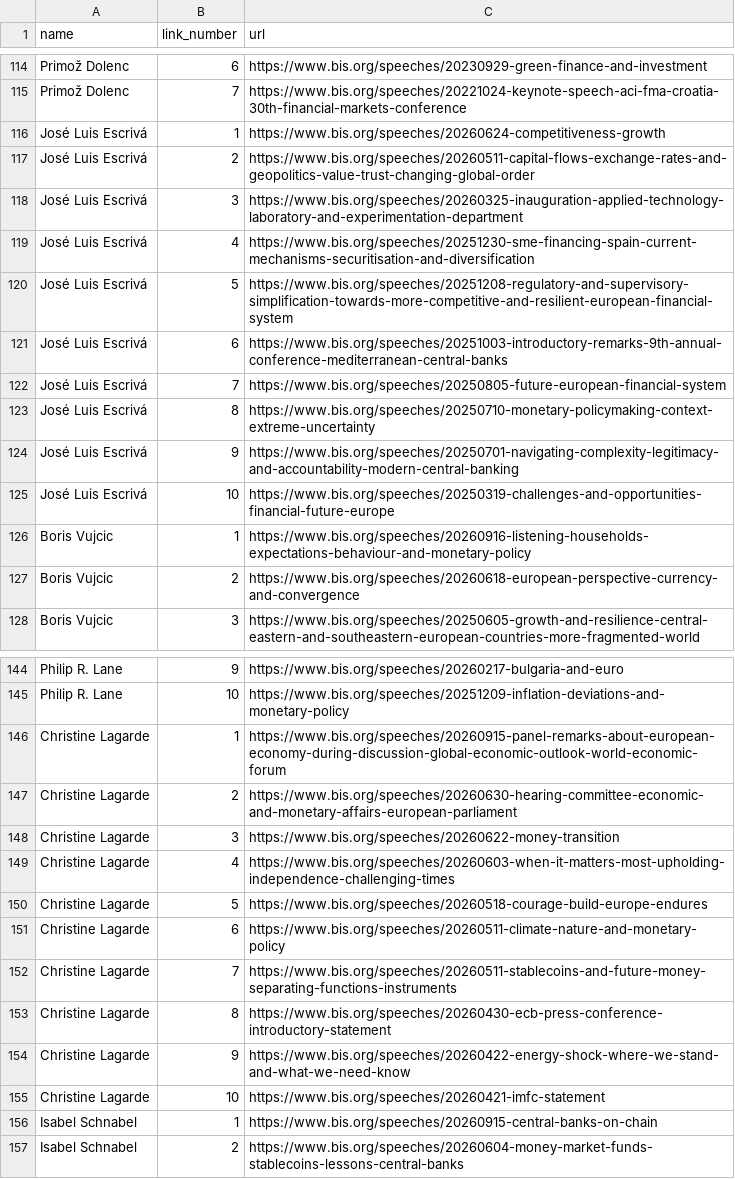
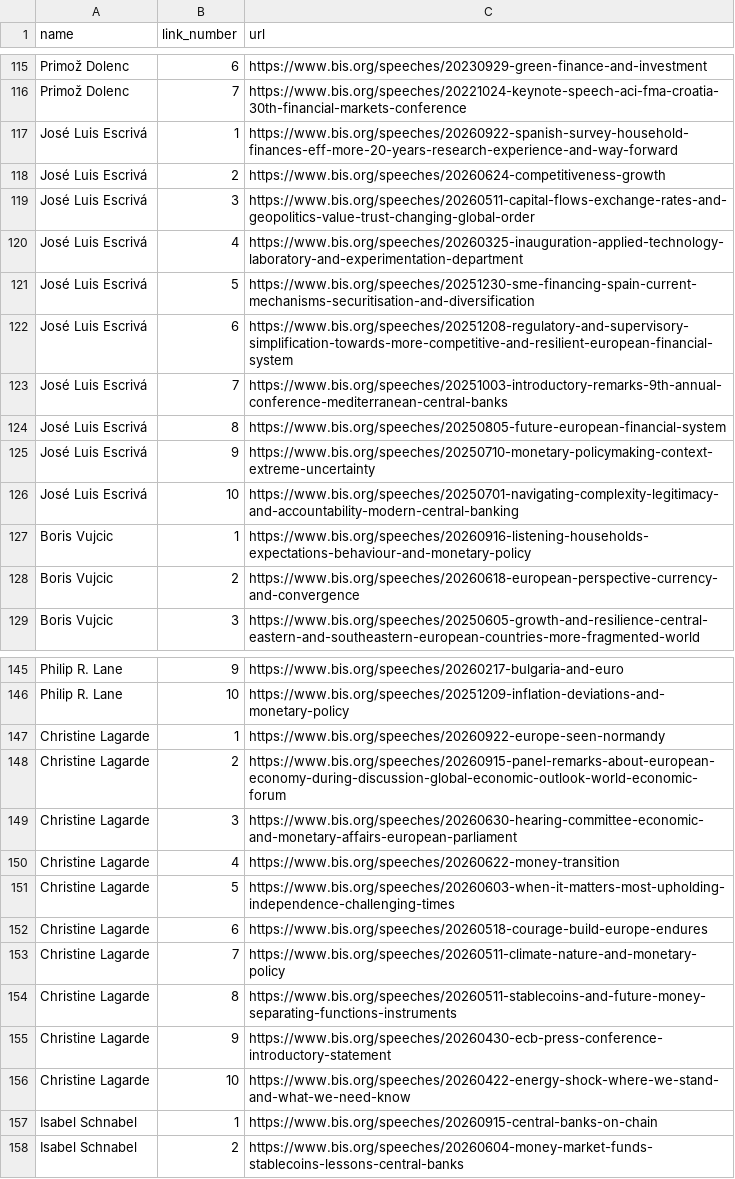
Before and after one commit to pbberlin/ecb-monitor-website, a CSV file: scripts/bis-speeches/ecb-members-links.csv, drawn as a sheet; only a part is shown, gaps mark what is left out; the diff covers the shown part only.

Commit message:
bis-speeches update 2026-09-24 04:16:14 ecb-watch

```diff
--- a/scripts/bis-speeches/ecb-members-links.csv
+++ b/scripts/bis-speeches/ecb-members-links.csv
@@ -115,12 +116,12 @@ Primož Dolenc;6;https://www.bis.org/speeches/20230929-green-finance-and-investm
 Primož Dolenc;7;https://www.bis.org/speeches/20221024-keynote-speech-aci-fma-croatia-30th-financial-markets-conference
-José Luis Escrivá;1;https://www.bis.org/speeches/20260624-competitiveness-growth
-José Luis Escrivá;2;https://www.bis.org/speeches/20260511-capital-flows-exchange-rates-and-geopolitics-value-trust-changing-global-order
-José Luis Escrivá;3;https://www.bis.org/speeches/20260325-inauguration-applied-technology-laboratory-and-experimentation-department
-José Luis Escrivá;4;https://www.bis.org/speeches/20251230-sme-financing-spain-current-mechanisms-securitisation-and-diversification
-José Luis Escrivá;5;https://www.bis.org/speeches/20251208-regulatory-and-supervisory-simplification-towards-more-competitive-and-resilient-european-financial-system
-José Luis Escrivá;6;https://www.bis.org/speeches/20251003-introductory-remarks-9th-annual-conference-mediterranean-central-banks
-José Luis Escrivá;7;https://www.bis.org/speeches/20250805-future-european-financial-system
-José Luis Escrivá;8;https://www.bis.org/speeches/20250710-monetary-policymaking-context-extreme-uncertainty
-José Luis Escrivá;9;https://www.bis.org/speeches/20250701-navigating-complexity-legitimacy-and-accountability-modern-central-banking
-José Luis Escrivá;10;https://www.bis.org/speeches/20250319-challenges-and-opportunities-financial-future-europe
+José Luis Escrivá;1;https://www.bis.org/speeches/20260922-spanish-survey-household-finances-eff-more-20-years-research-experience-and-way-forward
+José Luis Escrivá;2;https://www.bis.org/speeches/20260624-competitiveness-growth
+José Luis Escrivá;3;https://www.bis.org/speeches/20260511-capital-flows-exchange-rates-and-geopolitics-value-trust-changing-global-order
+José Luis Escrivá;4;https://www.bis.org/speeches/20260325-inauguration-applied-technology-laboratory-and-experimentation-department
+José Luis Escrivá;5;https://www.bis.org/speeches/20251230-sme-financing-spain-current-mechanisms-securitisation-and-diversification
+José Luis Escrivá;6;https://www.bis.org/speeches/20251208-regulatory-and-supervisory-simplification-towards-more-competitive-and-resilient-european-financial-system
+José Luis Escrivá;7;https://www.bis.org/speeches/20251003-introductory-remarks-9th-annual-conference-mediterranean-central-banks
+José Luis Escrivá;8;https://www.bis.org/speeches/20250805-future-european-financial-system
+José Luis Escrivá;9;https://www.bis.org/speeches/20250710-monetary-policymaking-context-extreme-uncertainty
+José Luis Escrivá;10;https://www.bis.org/speeches/20250701-navigating-complexity-legitimacy-and-accountability-modern-central-banking
 Boris Vujcic;1;https://www.bis.org/speeches/20260916-listening-households-expectations-behaviour-and-monetary-policy
@@ -145,12 +146,12 @@ Philip R. Lane;9;https://www.bis.org/speeches/20260217-bulgaria-and-euro
 Philip R. Lane;10;https://www.bis.org/speeches/20251209-inflation-deviations-and-monetary-policy
-Christine Lagarde;1;https://www.bis.org/speeches/20260915-panel-remarks-about-european-economy-during-discussion-global-economic-outlook-world-economic-forum
-Christine Lagarde;2;https://www.bis.org/speeches/20260630-hearing-committee-economic-and-monetary-affairs-european-parliament
-Christine Lagarde;3;https://www.bis.org/speeches/20260622-money-transition
-Christine Lagarde;4;https://www.bis.org/speeches/20260603-when-it-matters-most-upholding-independence-challenging-times
-Christine Lagarde;5;https://www.bis.org/speeches/20260518-courage-build-europe-endures
-Christine Lagarde;6;https://www.bis.org/speeches/20260511-climate-nature-and-monetary-policy
-Christine Lagarde;7;https://www.bis.org/speeches/20260511-stablecoins-and-future-money-separating-functions-instruments
-Christine Lagarde;8;https://www.bis.org/speeches/20260430-ecb-press-conference-introductory-statement
-Christine Lagarde;9;https://www.bis.org/speeches/20260422-energy-shock-where-we-stand-and-what-we-need-know
-Christine Lagarde;10;https://www.bis.org/speeches/20260421-imfc-statement
+Christine Lagarde;1;https://www.bis.org/speeches/20260922-europe-seen-normandy
+Christine Lagarde;2;https://www.bis.org/speeches/20260915-panel-remarks-about-european-economy-during-discussion-global-economic-outlook-world-economic-forum
+Christine Lagarde;3;https://www.bis.org/speeches/20260630-hearing-committee-economic-and-monetary-affairs-european-parliament
+Christine Lagarde;4;https://www.bis.org/speeches/20260622-money-transition
+Christine Lagarde;5;https://www.bis.org/speeches/20260603-when-it-matters-most-upholding-independence-challenging-times
+Christine Lagarde;6;https://www.bis.org/speeches/20260518-courage-build-europe-endures
+Christine Lagarde;7;https://www.bis.org/speeches/20260511-climate-nature-and-monetary-policy
+Christine Lagarde;8;https://www.bis.org/speeches/20260511-stablecoins-and-future-money-separating-functions-instruments
+Christine Lagarde;9;https://www.bis.org/speeches/20260430-ecb-press-conference-introductory-statement
+Christine Lagarde;10;https://www.bis.org/speeches/20260422-energy-shock-where-we-stand-and-what-we-need-know
 Isabel Schnabel;1;https://www.bis.org/speeches/20260915-central-banks-on-chain
```
Also changed, not shown: 2 added rows, 1 removed row and 10 edited cells elsewhere in this file, 7 other files.
